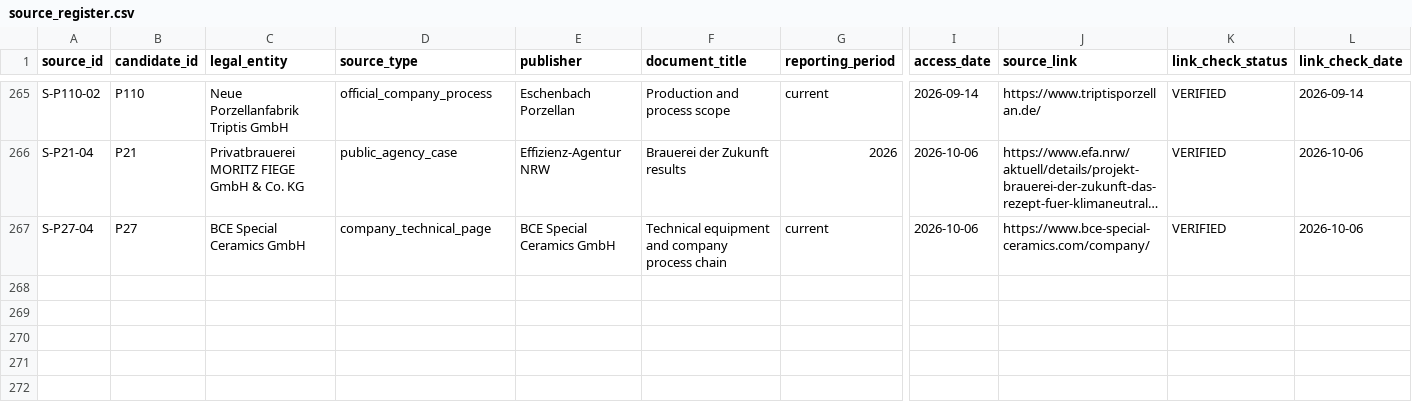
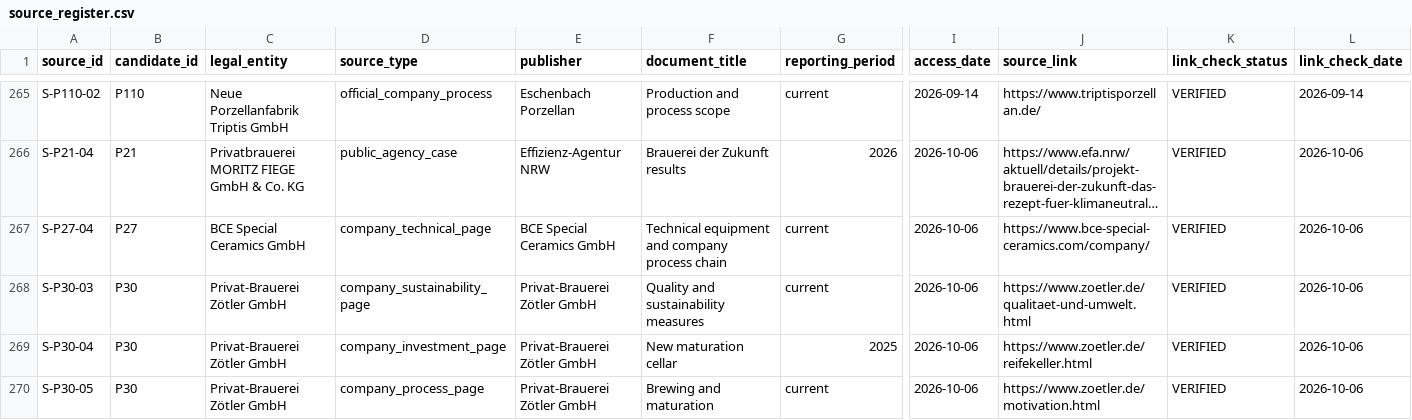
Before and after one commit to AnnaKolisnyk74/sme-etoi, a CSV file: evidence/source_register.csv, drawn as a sheet; only a part is shown, gaps mark what is left out; long unchanged cells end in …; rows hold the shown columns only; the diff covers the shown part only; the diff names each change by its address in the sheet, - before the commit and + after, or states it on an @@ line.

```diff
--- a/evidence/source_register.csv
+++ b/evidence/source_register.csv
+row 268: S-P30-03 | P30 | Privat-Brauerei Zötler GmbH | company_sustainability_page | Privat-Brauerei Zötler GmbH | Quality and sustainability measures | current | 2026-10-06 | https://www.zoetler.de/qualitaet-und-umwelt.html | VERIFIED | 2026-10-06
+row 269: S-P30-04 | P30 | Privat-Brauerei Zötler GmbH | company_investment_page | Privat-Brauerei Zötler GmbH | New maturation cellar | 2025 | 2026-10-06 | https://www.zoetler.de/reifekeller.html | VERIFIED | 2026-10-06
+row 270: S-P30-05 | P30 | Privat-Brauerei Zötler GmbH | company_process_page | Privat-Brauerei Zötler GmbH | Brewing and maturation | current | 2026-10-06 | https://www.zoetler.de/motivation.html | VERIFIED | 2026-10-06
```
Also changed, not shown: 2 added rows and 6 edited cells elsewhere in this file, data/coding_batch_selections.csv, outputs/company_work_priority.csv, 19 other files.
